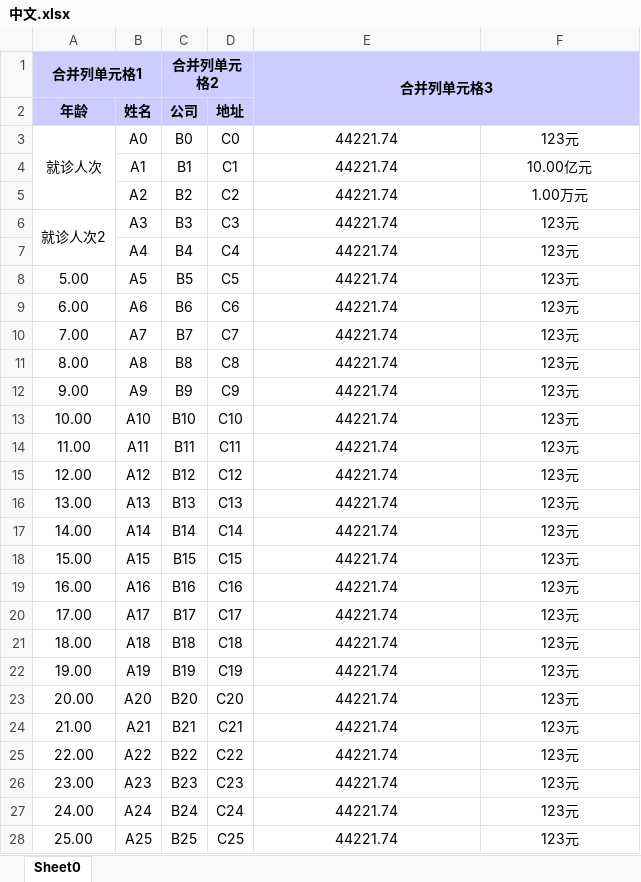
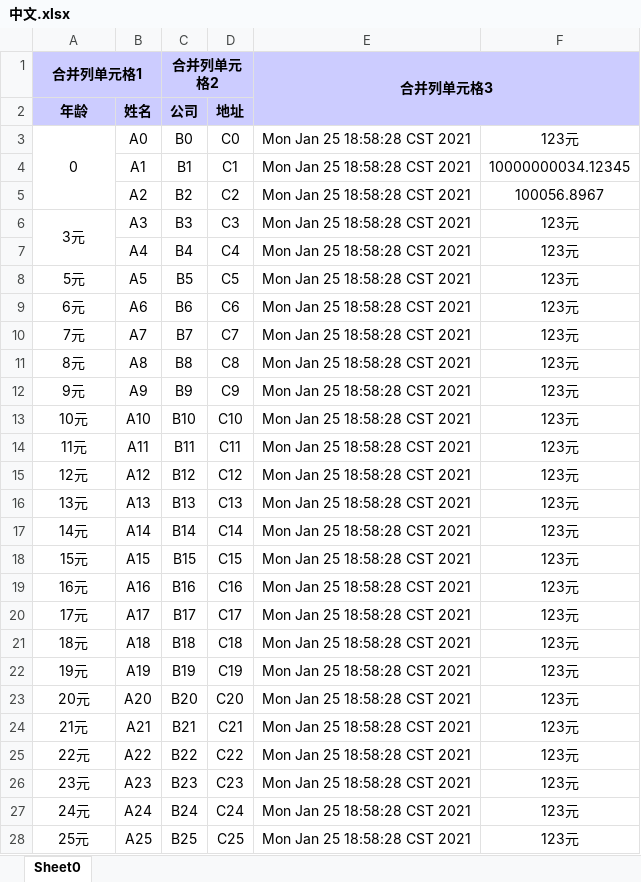
Before and after one commit to hugozhang/easy-widget, an Excel workbook: easy-widget-excel/中文.xlsx, sheet Sheet0, drawn as a sheet; only a part is shown; values as stored, in another font and other column widths than the file's, no borders; the diff covers the shown part only; the diff names each change by its address in the sheet, - before the commit and + after, or states it on an @@ line.

```diff
--- a/easy-widget-excel/中文.xlsx (sheet Sheet0)
+++ b/easy-widget-excel/中文.xlsx (sheet Sheet0)
-A3 (年龄): 就诊人次
+A3 (年龄): 0
-E3:E28: 44221.74
+E3:E28: Mon Jan 25 18:58:28 CST 2021
-F4: 10.00亿元
+F4: 10000000034.12345
-F5: 1.00万元
+F5: 100056.8967
-A6 (年龄): 就诊人次2
+A6 (年龄): 3元
-A8 (年龄): 5.00
+A8 (年龄): 5元
-A9 (年龄): 6.00
+A9 (年龄): 6元
-A10 (年龄): 7.00
+A10 (年龄): 7元
-A11 (年龄): 8.00
+A11 (年龄): 8元
-A12 (年龄): 9.00
+A12 (年龄): 9元
-A13 (年龄): 10.00
+A13 (年龄): 10元
-A14 (年龄): 11.00
+A14 (年龄): 11元
-A15 (年龄): 12.00
+A15 (年龄): 12元
-A16 (年龄): 13.00
+A16 (年龄): 13元
-A17 (年龄): 14.00
+A17 (年龄): 14元
-A18 (年龄): 15.00
+A18 (年龄): 15元
-A19 (年龄): 16.00
+A19 (年龄): 16元
-A20 (年龄): 17.00
+A20 (年龄): 17元
-A21 (年龄): 18.00
+A21 (年龄): 18元
-A22 (年龄): 19.00
+A22 (年龄): 19元
-A23 (年龄): 20.00
+A23 (年龄): 20元
-A24 (年龄): 21.00
+A24 (年龄): 21元
-A25 (年龄): 22.00
+A25 (年龄): 22元
-A26 (年龄): 23.00
+A26 (年龄): 23元
-A27 (年龄): 24.00
+A27 (年龄): 24元
-A28 (年龄): 25.00
+A28 (年龄): 25元
```
Also changed, not shown: 1948 edited cells elsewhere in this sheet, 3 other files.
